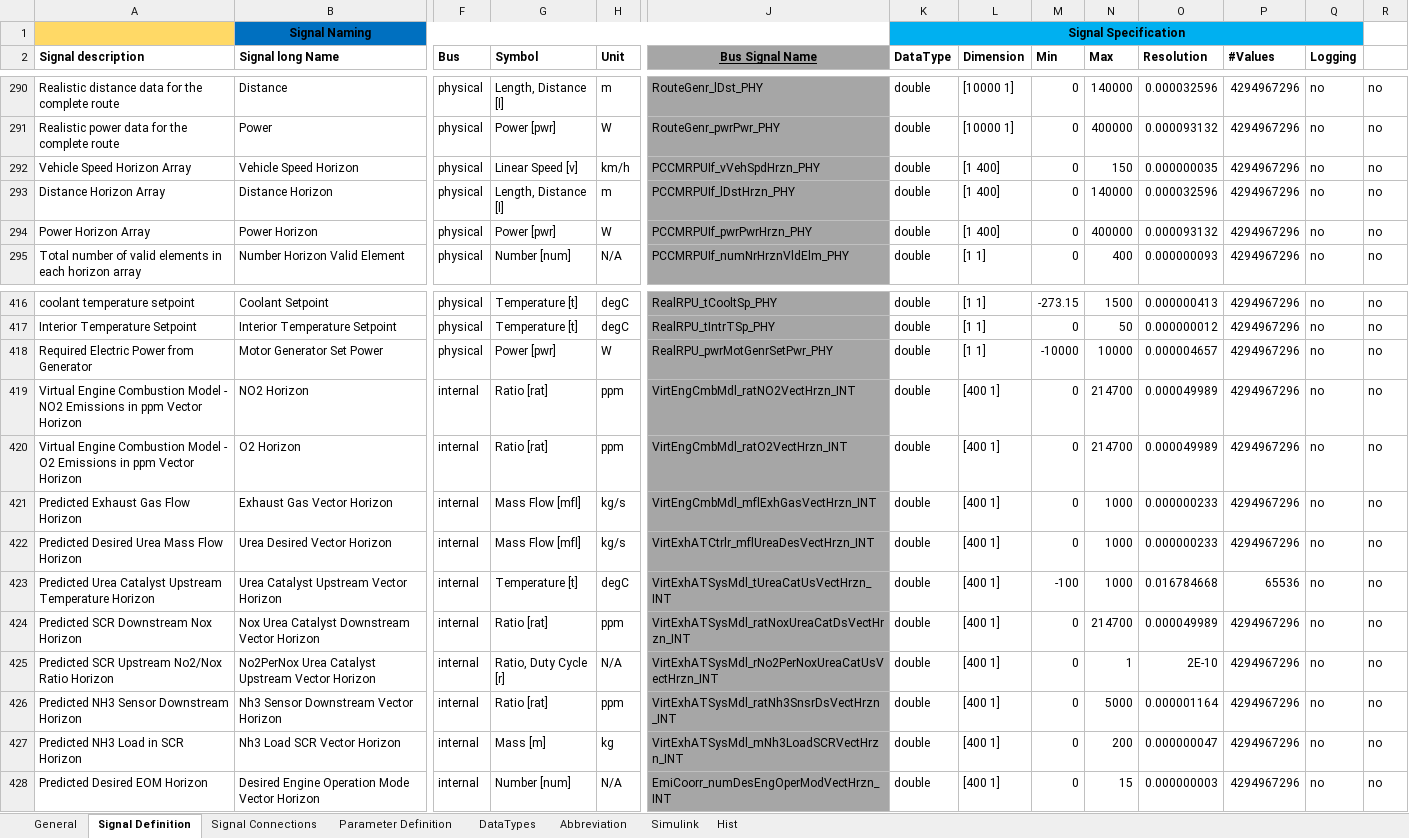
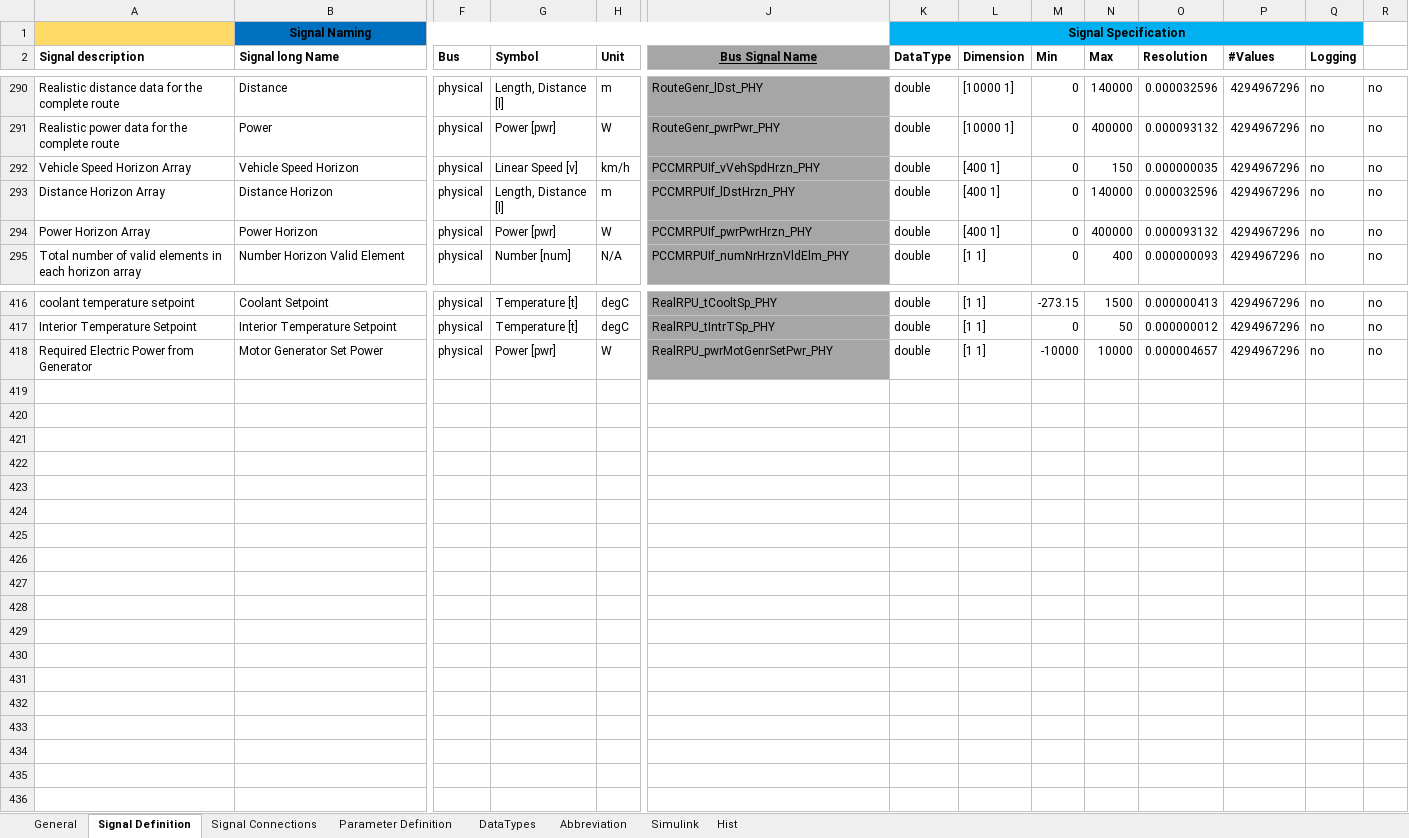
Before and after one commit to eozatay/optitruck_simulator, an Excel workbook: Environment_Specification.xlsm, sheet Signal Definition, drawn as a sheet; only a part is shown, gaps mark what is left out; values as stored, in another font and other column widths than the file's, no borders; charts and pictures not drawn; rows hold the shown columns only; the diff names each change by its address in the sheet, - before the commit and + after, or states it on an @@ line.

Commit message:
PCCM_RPU_Interface output signal dimension changed

```diff
--- a/Environment_Specification.xlsm (sheet Signal Definition)
+++ b/Environment_Specification.xlsm (sheet Signal Definition)
-L292:L294 (Dimension): [1 400]
+L292:L294 (Dimension): [400 1]
-row 419: Virtual Engine Combustion Model - NO2 Emissions in ppm Vector Horizon | NO2 Horizon | internal | Ratio [rat] | ppm | VirtEngCmbMdl_ratNO2VectHrzn_INT | double | [400 1] | 0 | 214700 | 0.000049989 | 4294967296 | no | no
-row 420: Virtual Engine Combustion Model - O2 Emissions in ppm Vector Horizon | O2 Horizon | internal | Ratio [rat] | ppm | VirtEngCmbMdl_ratO2VectHrzn_INT | double | [400 1] | 0 | 214700 | 0.000049989 | 4294967296 | no | no
-row 421: Predicted Exhaust Gas Flow Horizon | Exhaust Gas Vector Horizon | internal | Mass Flow [mfl] | kg/s | VirtEngCmbMdl_mflExhGasVectHrzn_INT | double | [400 1] | 0 | 1000 | 0.000000233 | 4294967296 | no | no
-row 422: Predicted Desired Urea Mass Flow Horizon | Urea Desired Vector Horizon | internal | Mass Flow [mfl] | kg/s | VirtExhATCtrlr_mflUreaDesVectHrzn_INT | double | [400 1] | 0 | 1000 | 0.000000233 | 4294967296 | no | no
-row 423: Predicted Urea Catalyst Upstream Temperature Horizon | Urea Catalyst Upstream Vector Horizon | internal | Temperature [t] | degC | VirtExhATSysMdl_tUreaCatUsVectHrzn_INT | double | [400 1] | -100 | 1000 | 0.016784668 | 65536 | no | no
-row 424: Predicted SCR Downstream Nox Horizon | Nox Urea Catalyst Downstream Vector Horizon | internal | Ratio [rat] | ppm | VirtExhATSysMdl_ratNoxUreaCatDsVectHrzn_INT | double | [400 1] | 0 | 214700 | 0.000049989 | 4294967296 | no | no
-row 425: Predicted SCR Upstream No2/Nox Ratio Horizon | No2PerNox Urea Catalyst Upstream Vector Horizon | internal | Ratio, Duty Cycle [r] | N/A | VirtExhATSysMdl_rNo2PerNoxUreaCatUsVectHrzn_INT | double | [400 1] | 0 | 1 | 2E-10 | 4294967296 | no | no
-row 426: Predicted NH3 Sensor Downstream Horizon | Nh3 Sensor Downstream Vector Horizon | internal | Ratio [rat] | ppm | VirtExhATSysMdl_ratNh3SnsrDsVectHrzn_INT | double | [400 1] | 0 | 5000 | 0.000001164 | 4294967296 | no | no
-row 427: Predicted NH3 Load in SCR Horizon | Nh3 Load SCR Vector Horizon | internal | Mass [m] | kg | VirtExhATSysMdl_mNh3LoadSCRVectHrzn_INT | double | [400 1] | 0 | 200 | 0.000000047 | 4294967296 | no | no
-row 428: Predicted Desired EOM Horizon | Desired Engine Operation Mode Vector Horizon | internal | Number [num] | N/A | EmiCoorr_numDesEngOperModVectHrzn_INT | double | [400 1] | 0 | 15 | 0.000000003 | 4294967296 | no | no
```
Also changed, not shown: sheet Signal Connections, sheet Parameter Definition, sheet Simulink, sheet Hist, sheet Abbreviation, charts or pictures.
